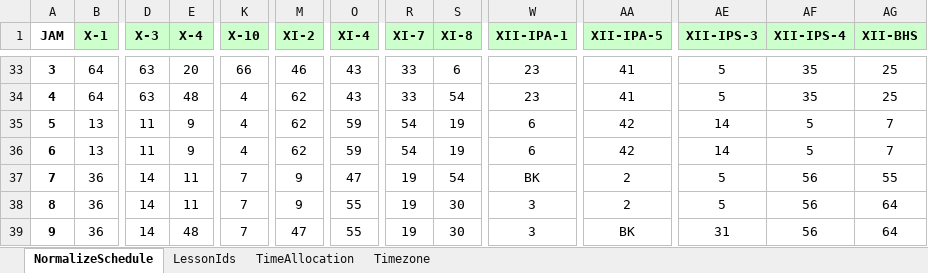
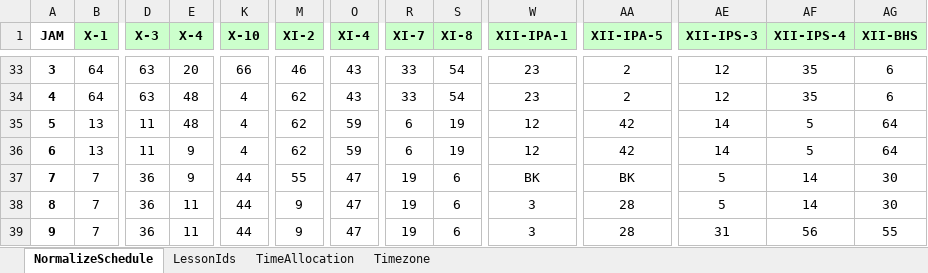
Before and after one commit to reacto11mecha/xlsx-schedule-generator, an Excel workbook: jadwal.xlsx, sheet NormalizeSchedule, drawn as a sheet; only a part is shown, gaps mark what is left out; values as stored, in another font and other column widths than the file's, no borders; conditional formats not drawn; the diff covers the shown part only; the diff names each change by its address in the sheet, - before the commit and + after, or states it on an @@ line.

```diff
--- a/jadwal.xlsx (sheet NormalizeSchedule)
+++ b/jadwal.xlsx (sheet NormalizeSchedule)
-S33 (XI-8): 6
+S33 (XI-8): 54
-AA33:AA34 (XII-IPA-5): 41
+AA33:AA34 (XII-IPA-5): 2
-AE33:AE34 (XII-IPS-3): 5
+AE33:AE34 (XII-IPS-3): 12
-AG33:AG34 (XII-BHS): 25
+AG33:AG34 (XII-BHS): 6
-E35 (X-4): 9
+E35 (X-4): 48
-R35:R36 (XI-7): 54
+R35:R36 (XI-7): 6
-W35:W36 (XII-IPA-1): 6
+W35:W36 (XII-IPA-1): 12
-AG35:AG36 (XII-BHS): 7
+AG35:AG36 (XII-BHS): 64
-B37:B39 (X-1): 36
+B37:B39 (X-1): 7
-D37:D39 (X-3): 14
+D37:D39 (X-3): 36
-E37 (X-4): 11
+E37 (X-4): 9
-K37:K39 (X-10): 7
+K37:K39 (X-10): 44
-M37 (XI-2): 9
+M37 (XI-2): 55
-S37 (XI-8): 54
+S37 (XI-8): 6
-AA37 (XII-IPA-5): 2
+AA37 (XII-IPA-5): BK
-AF37:AF38 (XII-IPS-4): 56
+AF37:AF38 (XII-IPS-4): 14
-AG37 (XII-BHS): 55
+AG37 (XII-BHS): 30
-O38:O39 (XI-4): 55
+O38:O39 (XI-4): 47
-S38:S39 (XI-8): 30
+S38:S39 (XI-8): 6
-AA38 (XII-IPA-5): 2
+AA38 (XII-IPA-5): 28
-AG38 (XII-BHS): 64
+AG38 (XII-BHS): 30
-E39 (X-4): 48
+E39 (X-4): 11
-M39 (XI-2): 47
+M39 (XI-2): 9
-AA39 (XII-IPA-5): BK
+AA39 (XII-IPA-5): 28
-AG39 (XII-BHS): 64
+AG39 (XII-BHS): 55
```
Also changed, not shown: 166 edited cells elsewhere in this sheet.
